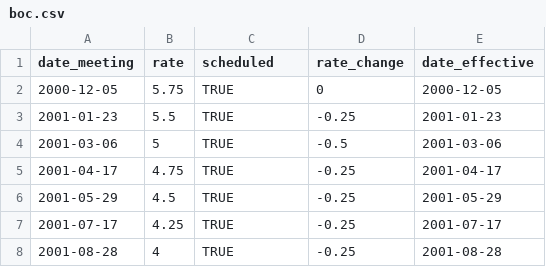
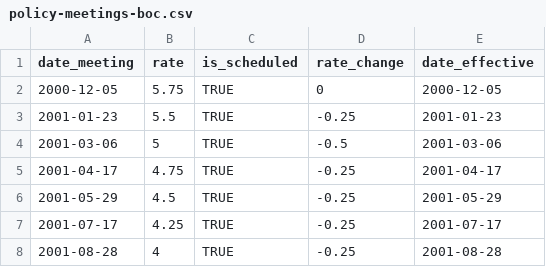
Before and after one commit to ipozdeev/foresight-saga, a CSV file: data/raw/policy-meetings-boc.csv (was data/raw/boc.csv), drawn as a sheet; only a part is shown.

Commit message:
rename to inc policy-meetings-

```diff
--- a/data/raw/boc.csv
+++ b/data/raw/policy-meetings-boc.csv
@@ -1,2 +1,2 @@
-date_meeting,rate,scheduled,rate_change,date_effective
+date_meeting,rate,is_scheduled,rate_change,date_effective
 2000-12-05,5.75,TRUE,0,2000-12-05
```
